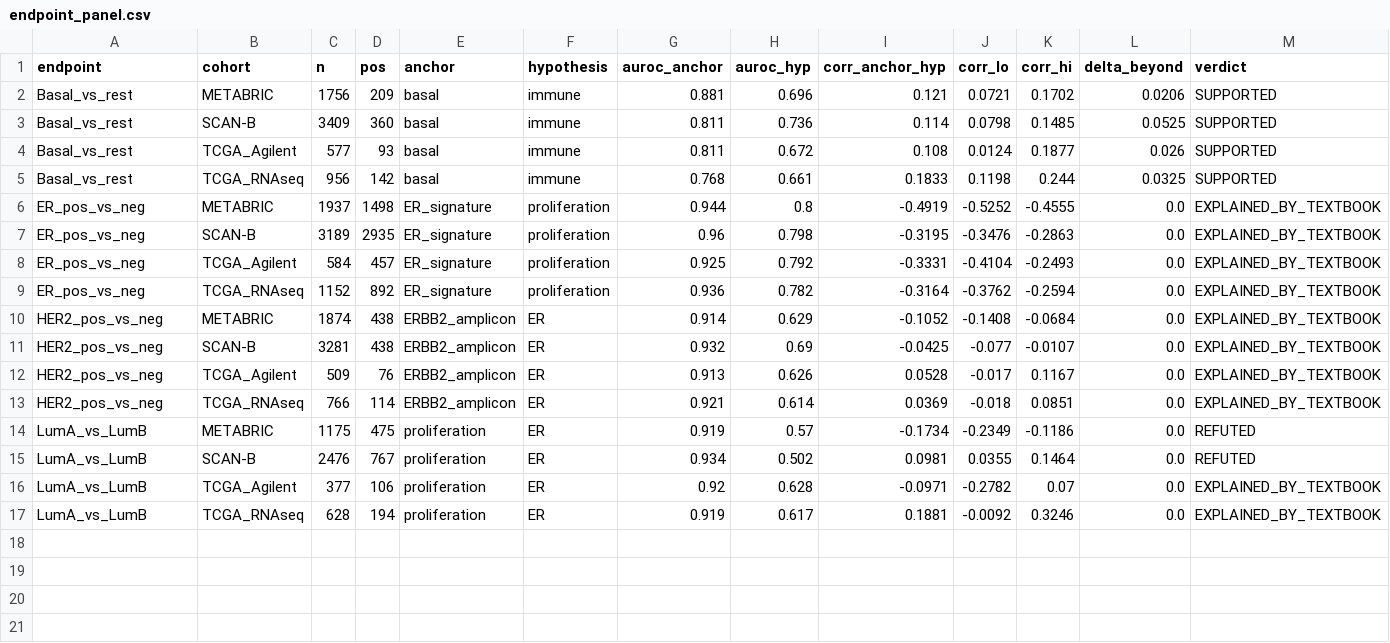
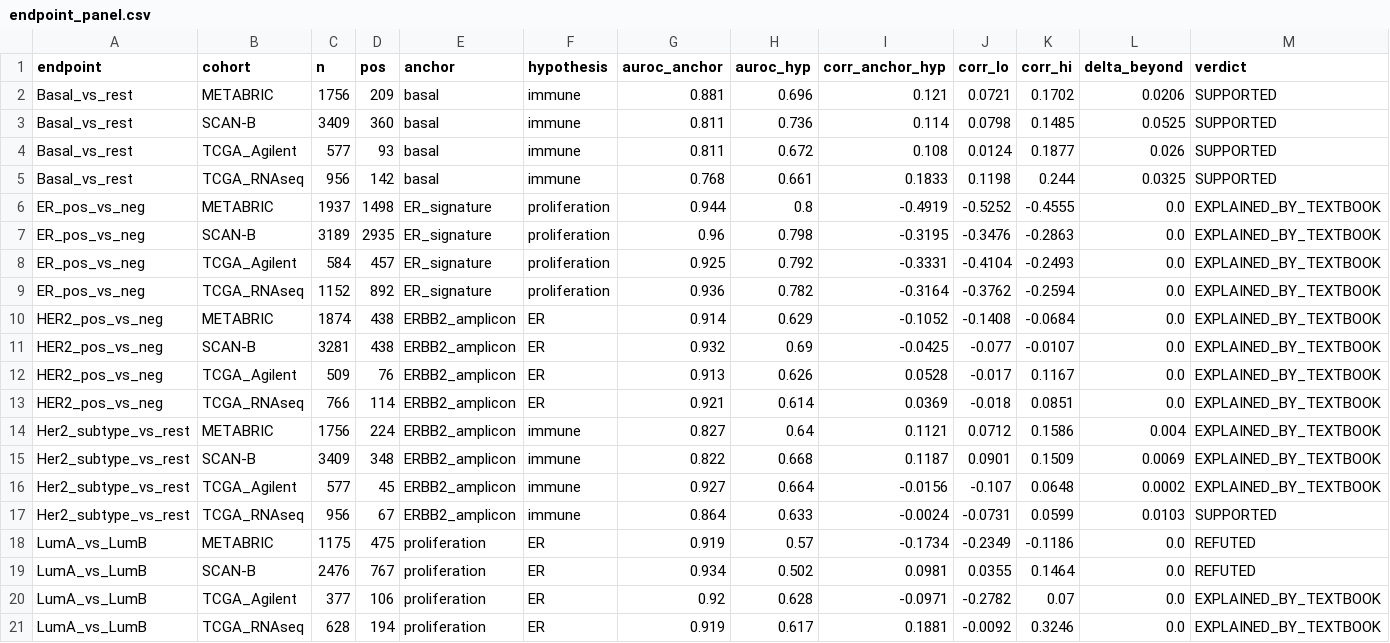
Before and after one commit to hryankim-architect/omniomics, a CSV file: endpoint_panel.csv, drawn as a sheet; only a part is shown; rows hold the shown columns only; the diff names each change by its address in the sheet, - before the commit and + after, or states it on an @@ line.

Commit message:
feat(#4 + fig): add 5th endpoint (HER2-subtype, amplicon->immune) + fix graphical abstract
#4 Additional endpoint: add Her2_subtype_vs_rest (ERBB2-amplicon anchor -> immune hypothesis) to the panel in
all four cohorts. It is NOVEL and transports everywhere (transport_score 1.0): immune infiltration adds a real
axis beyond the amplicon for the HER2-enriched subtype. Panel is now 5 endpoints x 4 cohorts (3/5 transport).
Update manuscript/methods/whitepaper/preprint counts (four->five, two->three transport) and the golden guard.

Also redraw the graphical abstract so titles wrap within the boxes, the stage-1/3 glyphs read as bar motifs,
and the stage-4 platform labels sit inside the box (previously overflowing). Suite 81 passed, 1 skipped.

```diff
--- a/endpoint_panel.csv
+++ b/endpoint_panel.csv
+row 14: Her2_subtype_vs_rest | METABRIC | 1756 | 224 | ERBB2_amplicon | immune | 0.827 | 0.64 | 0.1121 | 0.0712 | 0.1586 | 0.004 | EXPLAINED_BY_TEXTBOOK
+row 15: Her2_subtype_vs_rest | SCAN-B | 3409 | 348 | ERBB2_amplicon | immune | 0.822 | 0.668 | 0.1187 | 0.0901 | 0.1509 | 0.0069 | EXPLAINED_BY_TEXTBOOK
+row 16: Her2_subtype_vs_rest | TCGA_Agilent | 577 | 45 | ERBB2_amplicon | immune | 0.927 | 0.664 | -0.0156 | -0.107 | 0.0648 | 0.0002 | EXPLAINED_BY_TEXTBOOK
+row 17: Her2_subtype_vs_rest | TCGA_RNAseq | 956 | 67 | ERBB2_amplicon | immune | 0.864 | 0.633 | -0.0024 | -0.0731 | 0.0599 | 0.0103 | SUPPORTED
```
Also changed, not shown: 12 other files.
